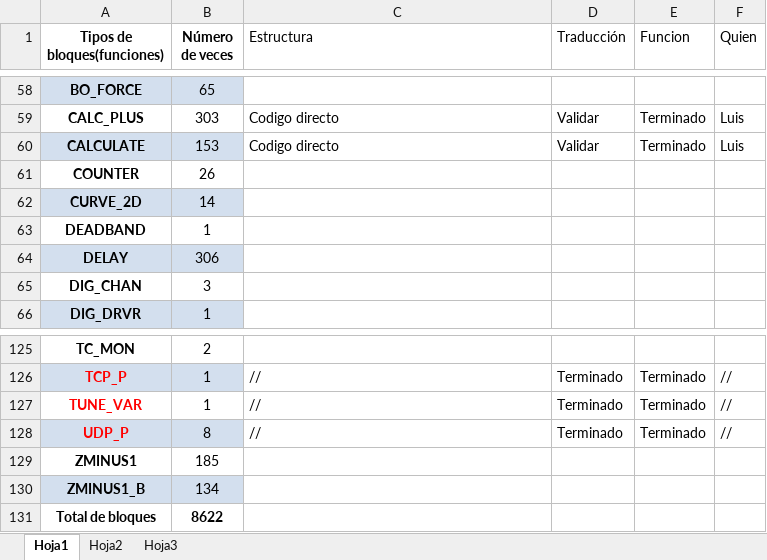
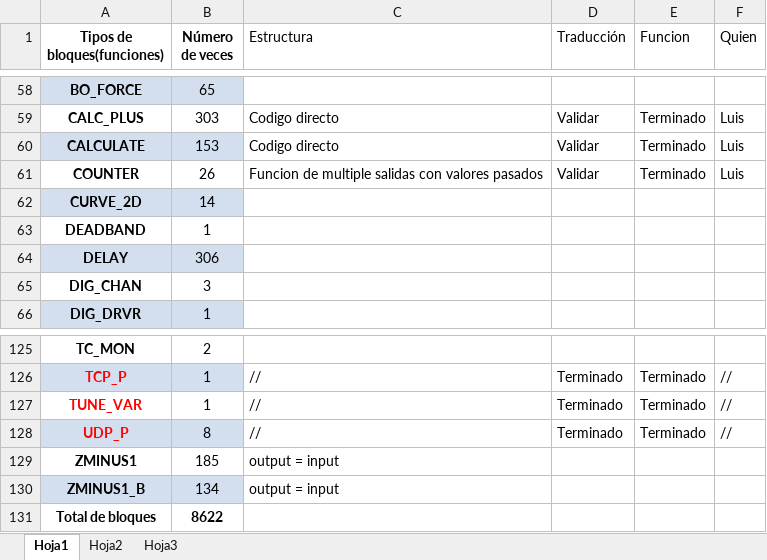
Before and after one commit to Ardroz/gap_to_c, an Excel workbook: Bloques.xlsx, sheet Hoja1, drawn as a sheet; only a part is shown, gaps mark what is left out; values as stored, in another font and other column widths than the file's, no borders; the diff names each change by its address in the sheet, - before the commit and + after, or states it on an @@ line.

```diff
--- a/Bloques.xlsx (sheet Hoja1)
+++ b/Bloques.xlsx (sheet Hoja1)
-C61 (Estructura): (empty)
+C61 (Estructura): Funcion de multiple salidas con valores pasados
-D61 (Traducción): (empty)
+D61 (Traducción): Validar
-E61 (Funcion): (empty)
+E61 (Funcion): Terminado
-F61 (Quien): (empty)
+F61 (Quien): Luis
-C129:C130 (Estructura): (empty)
+C129:C130 (Estructura): output = input
```
Also changed, not shown: 41 other files.
